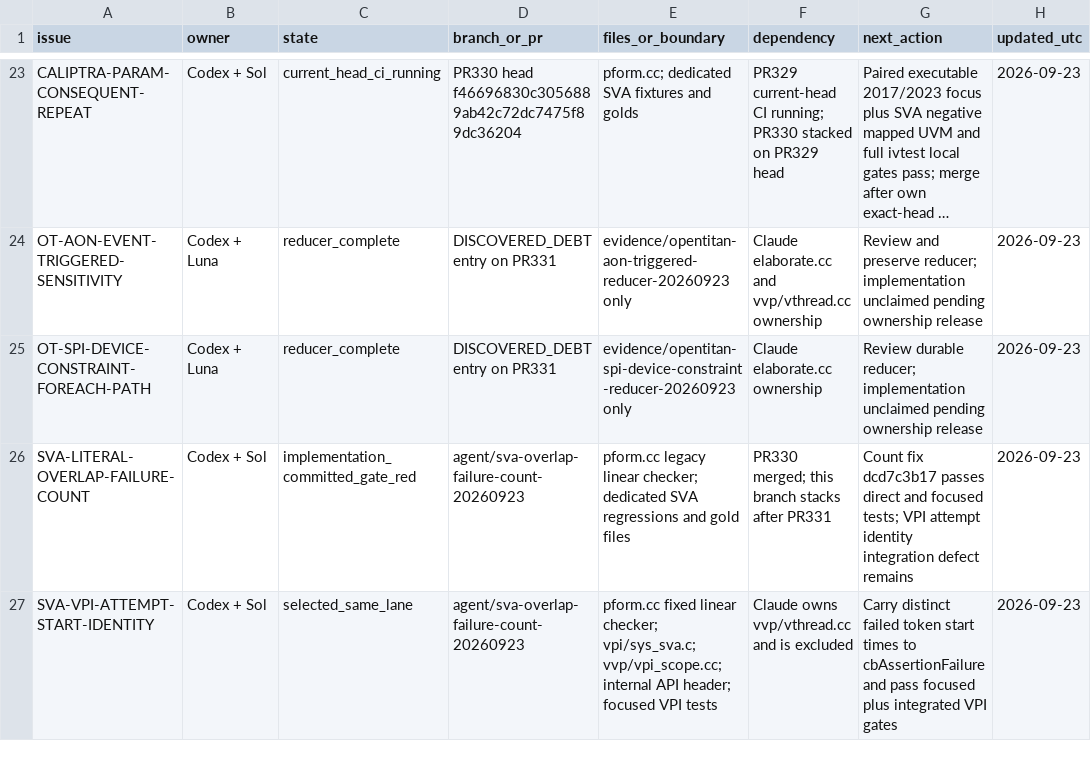
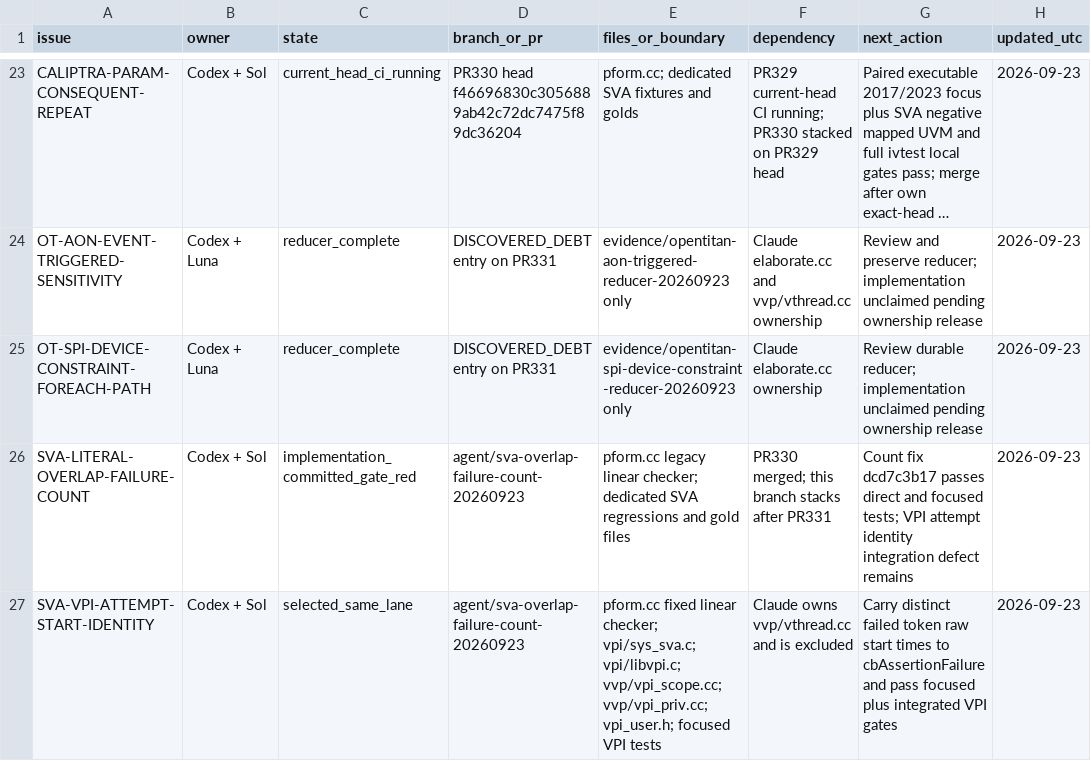
Before and after one commit to dsellerbrock/iverilog-uvm, a CSV file: .ai/ISSUE_CHECKOUT.csv, drawn as a sheet; only a part is shown, gaps mark what is left out; long unchanged cells end in ….

Commit message:
Authorize raw-time VPI identity bridge

```diff
--- a/.ai/ISSUE_CHECKOUT.csv
+++ b/.ai/ISSUE_CHECKOUT.csv
@@ -26,2 +26,2 @@ OT-SPI-DEVICE-CONSTRAINT-FOREACH-PATH,Codex + Luna,reducer_complete,DISCOVERED_D
 SVA-LITERAL-OVERLAP-FAILURE-COUNT,Codex + Sol,implementation_committed_gate_red,agent/sva-overlap-failure-count-20260923,pform.cc legacy linear checker; dedicated SVA regressions and gold files,PR330 merged; this branch stacks after PR331,Count fix dcd7c3b17 passes direct and focused tests; VPI attempt identity integration defect remains,2026-09-23
-SVA-VPI-ATTEMPT-START-IDENTITY,Codex + Sol,selected_same_lane,agent/sva-overlap-failure-count-20260923,pform.cc fixed linear checker; vpi/sys_sva.c; vvp/vpi_scope.cc; internal API header; focused VPI tests,Claude owns vvp/vthread.cc and is excluded,Carry distinct failed token start times to cbAssertionFailure and pass focused plus integrated VPI gates,2026-09-23
+SVA-VPI-ATTEMPT-START-IDENTITY,Codex + Sol,selected_same_lane,agent/sva-overlap-failure-count-20260923,pform.cc fixed linear checker; vpi/sys_sva.c; vpi/libvpi.c; vvp/vpi_scope.cc; vvp/vpi_priv.cc; vpi_user.h; focused VPI tests,Claude owns vvp/vthread.cc and is excluded,Carry distinct failed token raw start times to cbAssertionFailure and pass focused plus integrated VPI gates,2026-09-23
```
Also changed, not shown: 2 other files.
